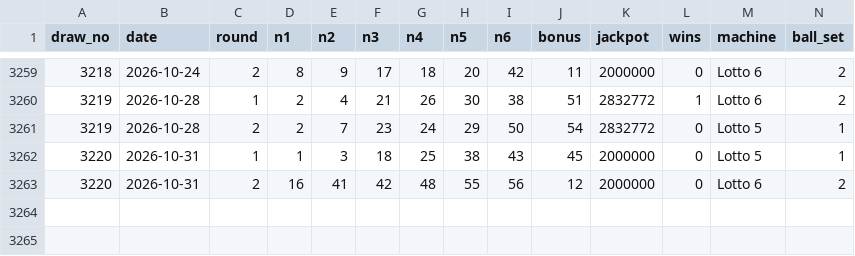
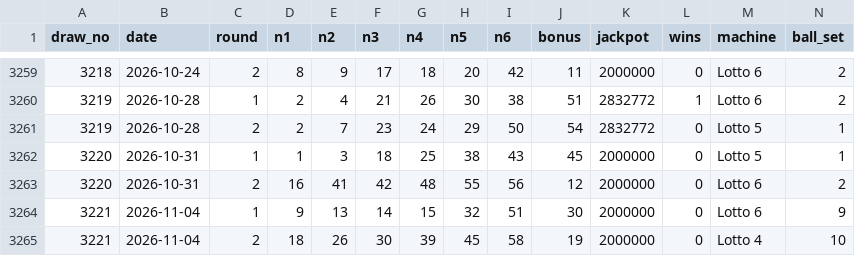
Before and after one commit to svr-net/lotto, a CSV file: data/uk_lotto_full.csv, drawn as a sheet; only a part is shown, gaps mark what is left out; rows hold the shown columns only; the diff names each change by its address in the sheet, - before the commit and + after, or states it on an @@ line.

```diff
--- a/data/uk_lotto_full.csv
+++ b/data/uk_lotto_full.csv
+row 3264: 3221 | 2026-11-04 | 1 | 9 | 13 | 14 | 15 | 32 | 51 | 30 | 2000000 | 0 | Lotto 6 | 9
+row 3265: 3221 | 2026-11-04 | 2 | 18 | 26 | 30 | 39 | 45 | 58 | 19 | 2000000 | 0 | Lotto 4 | 10
```
Also changed, not shown: data/uk_lotto_59.csv, 1 other file.
